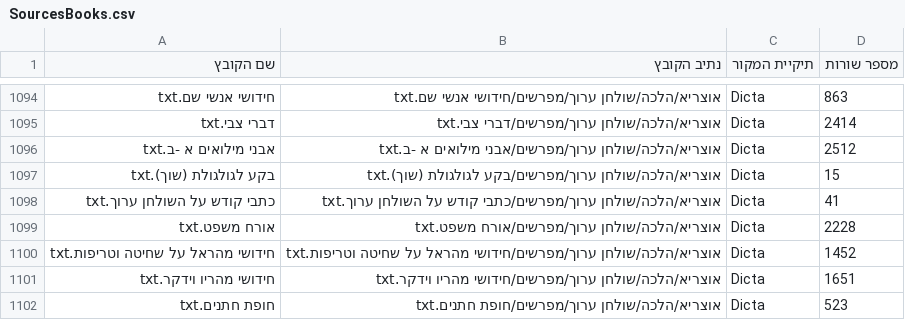
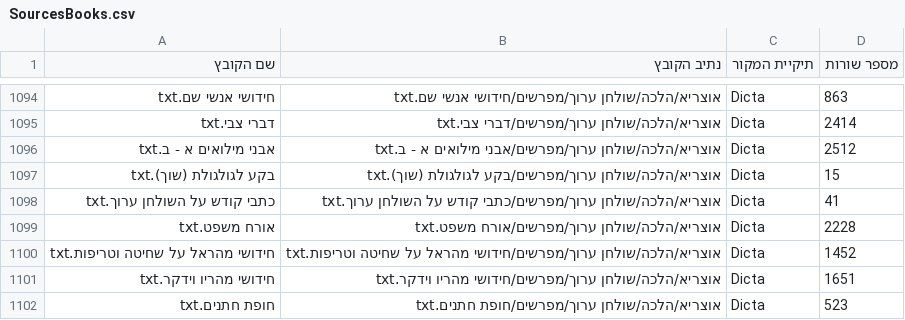
Before and after one commit to Otzaria/otzaria-library, a CSV file: MoreBooks/ספרים/אוצריא/אודות התוכנה/SourcesBooks.csv, drawn as a sheet; only a part is shown, gaps mark what is left out.

Commit message:
תיקון שם אבני מילואים

```diff
--- a/MoreBooks/ספרים/אוצריא/אודות התוכנה/SourcesBooks.csv
+++ b/MoreBooks/ספרים/אוצריא/אודות התוכנה/SourcesBooks.csv
@@ -1095,3 +1095,3 @@
 דברי צבי.txt,אוצריא/הלכה/שולחן ערוך/מפרשים/דברי צבי.txt,Dicta,2414
-אבני מילואים א -ב.txt,אוצריא/הלכה/שולחן ערוך/מפרשים/אבני מילואים א -ב.txt,Dicta,2512
+אבני מילואים א - ב.txt,אוצריא/הלכה/שולחן ערוך/מפרשים/אבני מילואים א - ב.txt,Dicta,2512
 בקע לגולגולת (שוך).txt,אוצריא/הלכה/שולחן ערוך/מפרשים/בקע לגולגולת (שוך).txt,Dicta,15
```
Also changed, not shown: 7 other files.
